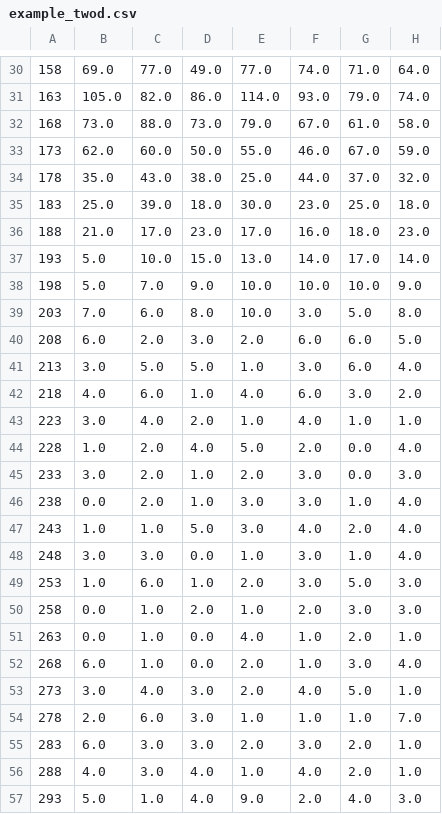
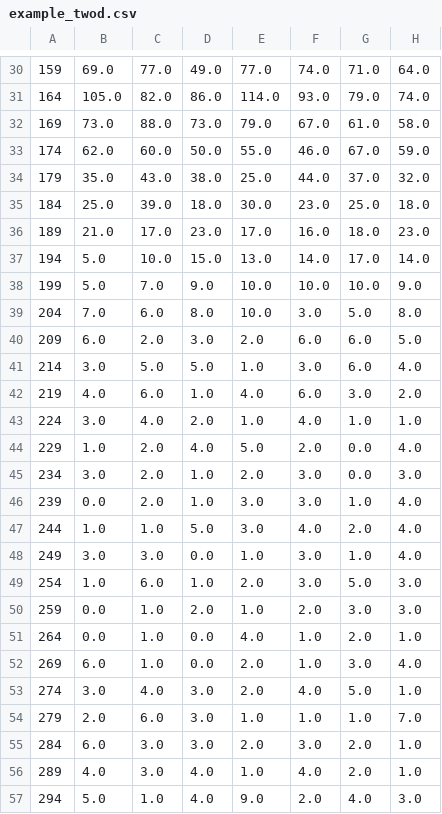
Before and after one commit to Baca-Lab/TAS_fragmentomics, a CSV file: example_input/example_twod.csv, drawn as a sheet; only a part is shown, gaps mark what is left out; the diff covers the shown part only; the diff names each change by its address in the sheet, - before the commit and + after, or states it on an @@ line.

```diff
--- a/example_input/example_twod.csv
+++ b/example_input/example_twod.csv
-A30: 158
+A30: 159
-A31: 163
+A31: 164
-A32: 168
+A32: 169
-A33: 173
+A33: 174
-A34: 178
+A34: 179
-A35: 183
+A35: 184
-A36: 188
+A36: 189
-A37: 193
+A37: 194
-A38: 198
+A38: 199
-A39: 203
+A39: 204
-A40: 208
+A40: 209
-A41: 213
+A41: 214
-A42: 218
+A42: 219
-A43: 223
+A43: 224
-A44: 228
+A44: 229
-A45: 233
+A45: 234
-A46: 238
+A46: 239
-A47: 243
+A47: 244
-A48: 248
+A48: 249
-A49: 253
+A49: 254
-A50: 258
+A50: 259
-A51: 263
+A51: 264
-A52: 268
+A52: 269
-A53: 273
+A53: 274
-A54: 278
+A54: 279
-A55: 283
+A55: 284
-A56: 288
+A56: 289
-A57: 293
+A57: 294
```
Also changed, not shown: 69 edited cells elsewhere in this file, example_input/example_aggregated.csv, 20 other files.
